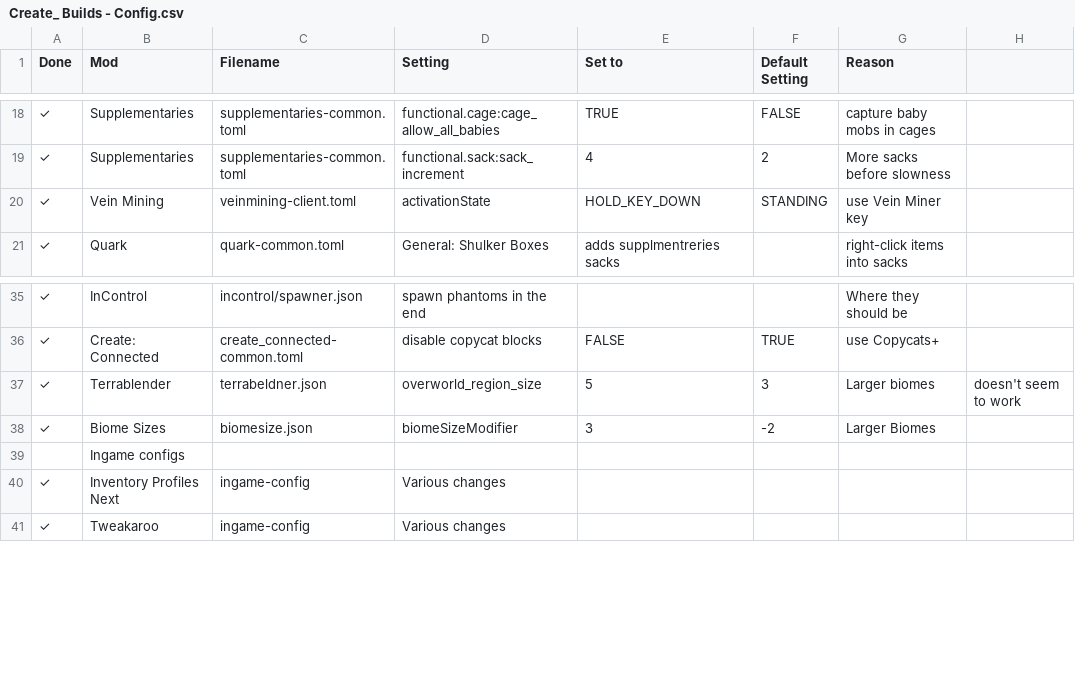
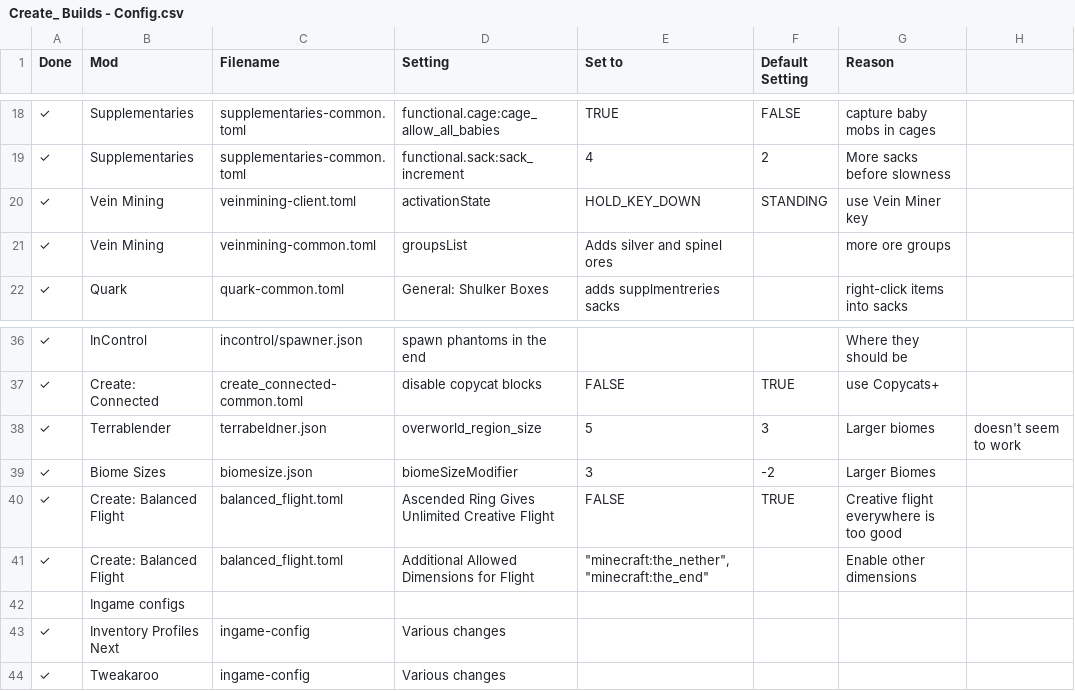
Before and after one commit to Shanak0r/Create-Builds, a CSV file: Create_ Builds - Config.csv, drawn as a sheet; only a part is shown, gaps mark what is left out; the diff names each change by its address in the sheet, - before the commit and + after, or states it on an @@ line.

```diff
--- a/Create_ Builds - Config.csv
+++ b/Create_ Builds - Config.csv
+row 21: ✓ | Vein Mining | veinmining-common.toml | groupsList | Adds silver and spinel ores |  | more ore groups
+row 40: ✓ | Create: Balanced Flight | balanced_flight.toml | Ascended Ring Gives Unlimited Creative Flight | FALSE | TRUE | Creative flight everywhere is too good
+row 41: ✓ | Create: Balanced Flight | balanced_flight.toml | Additional Allowed Dimensions for Flight | "minecraft:the_nether", "minecraft:the_end" |  | Enable other dimensions
```
Also changed, not shown: Create_ Builds - Changelog.csv, Create_ Builds - Keybinds.csv, 1 other file.
